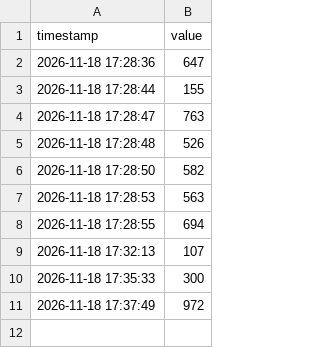
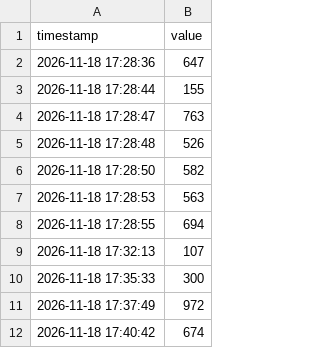
Before and after one commit to kavencouture/tp-donnees-versionnees, a CSV file: data.csv, drawn as a sheet; the diff names each change by its address in the sheet, - before the commit and + after, or states it on an @@ line.

Commit message:
Ajout de nouvelles données

```diff
--- a/data.csv
+++ b/data.csv
+row 12: 2026-11-18 17:40:42 | 674
```
